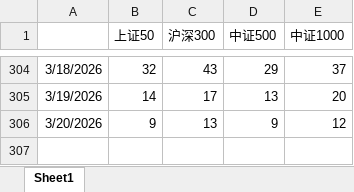
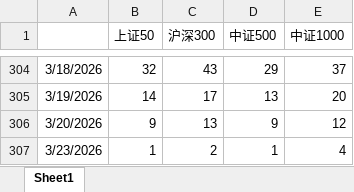
Before and after one commit to peterwang122/akshareProkect, an Excel workbook: 情绪指标.xlsx, sheet Sheet1, drawn as a sheet; only a part is shown, gaps mark what is left out; values as stored, in another font and other column widths than the file's, no borders; the diff names each change by its address in the sheet, - before the commit and + after, or states it on an @@ line.

```diff
--- a/情绪指标.xlsx (sheet Sheet1)
+++ b/情绪指标.xlsx (sheet Sheet1)
+row 307: 3/23/2026 | 1 | 2 | 1 | 4
```
Also changed, not shown: 10 other files.
